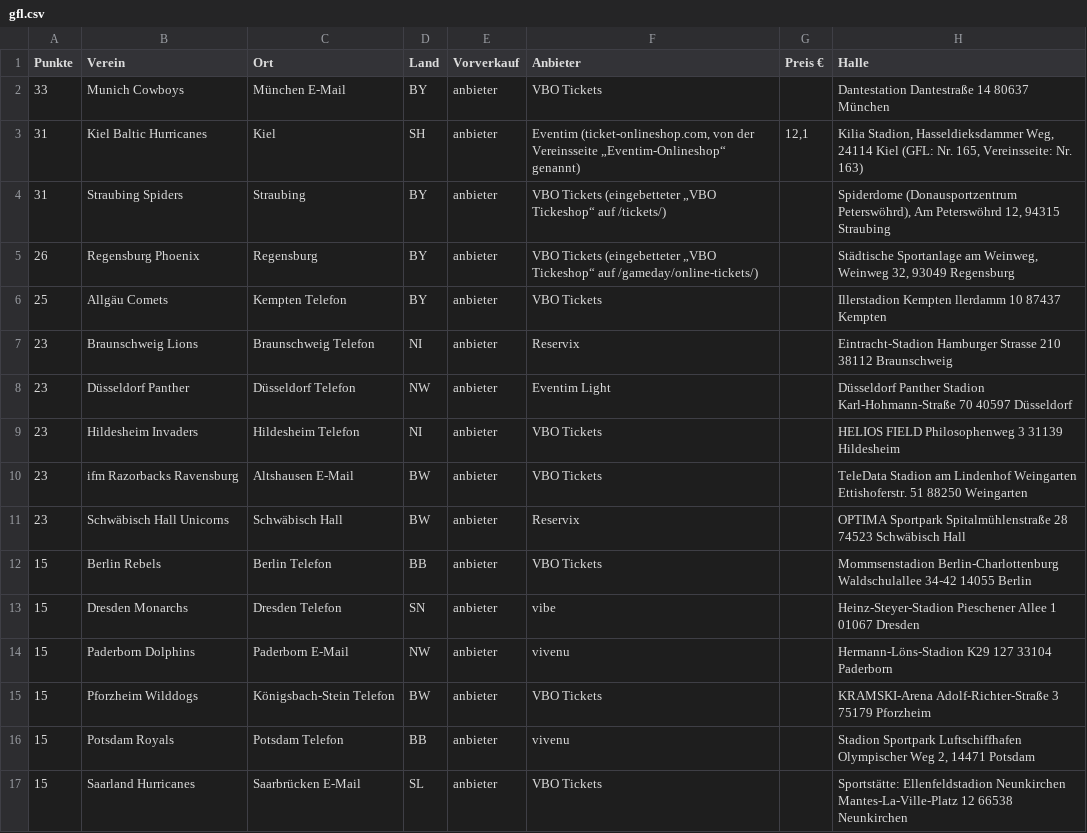
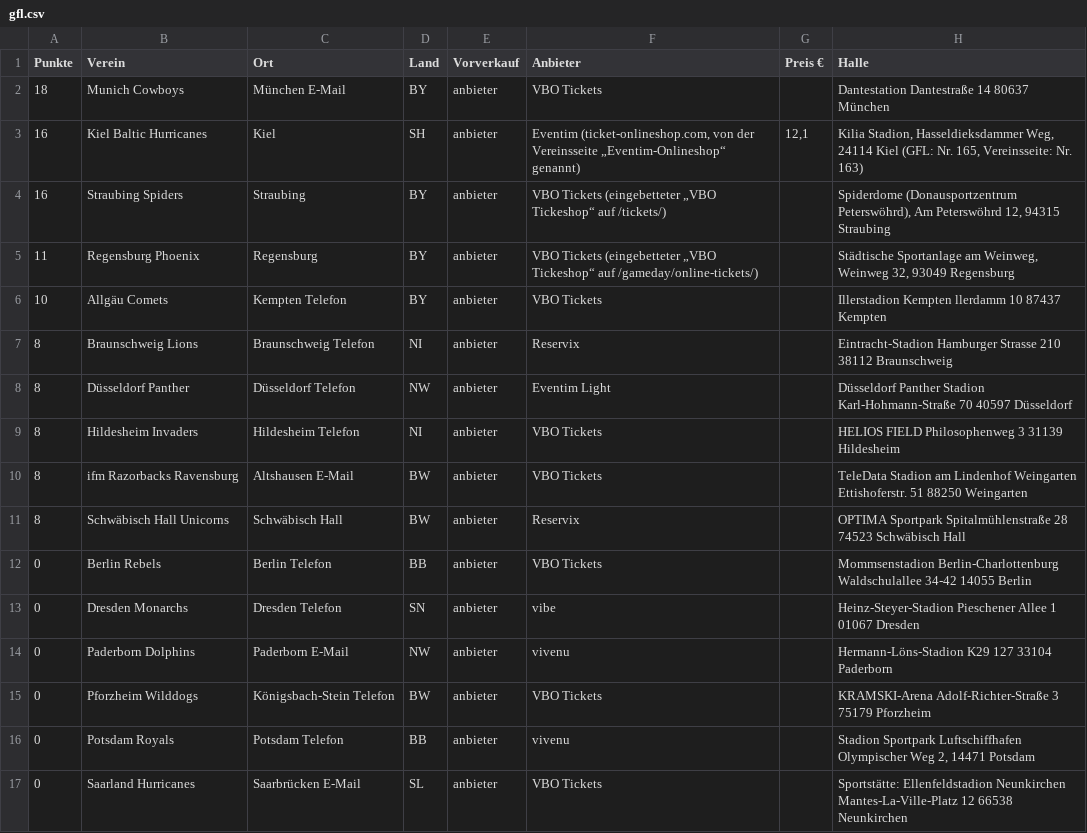
Before and after one commit to sys-emil/passly-outreach, a CSV file: bericht/gfl.csv, drawn as a sheet; only a part is shown; the diff names each change by its address in the sheet, - before the commit and + after, or states it on an @@ line.

```diff
--- a/bericht/gfl.csv
+++ b/bericht/gfl.csv
-A2 (Punkte): 33
+A2 (Punkte): 18
-A3:A4 (Punkte): 31
+A3:A4 (Punkte): 16
-A5 (Punkte): 26
+A5 (Punkte): 11
-A6 (Punkte): 25
+A6 (Punkte): 10
-A7:A11 (Punkte): 23
+A7:A11 (Punkte): 8
-A12:A17 (Punkte): 15
+A12:A17 (Punkte): 0
```
Also changed, not shown: bericht/gfl2.csv, bericht/vbl-frauen-sued.csv, 45 other files.
